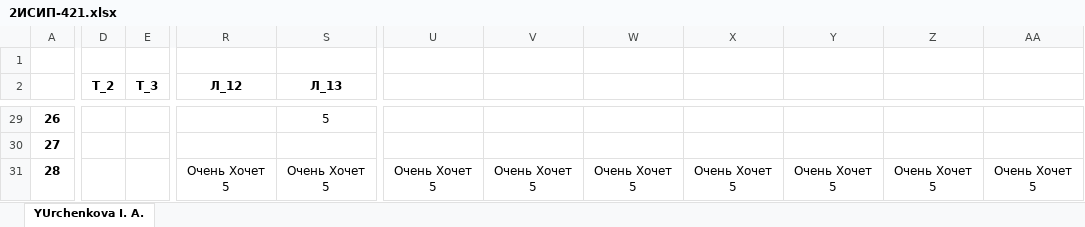
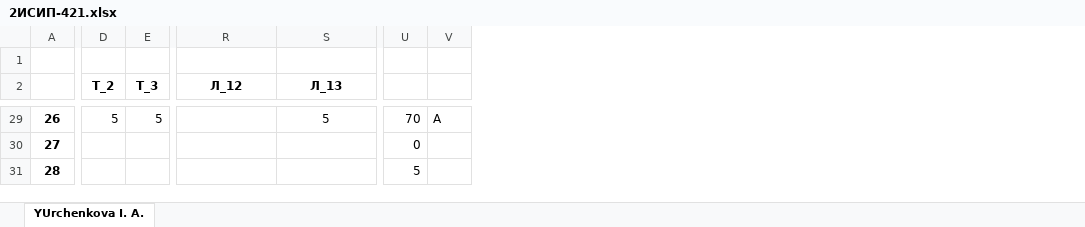
Before and after one commit to IvanSibirevV2/KipFin_Lab_2023_v0_Git0, an Excel workbook: 2ИСИП-421/2ИСИП-421.xlsx, sheet YUrchenkova I. A., drawn as a sheet; only a part is shown, gaps mark what is left out; values as stored, in another font and other column widths than the file's, no borders; conditional formats not drawn; removed rows and columns are numbered as before the commit, all else as after; the diff covers the shown part only; the diff names each change by its address in the sheet, - before the commit and + after, or states it on an @@ line.

```diff
--- a/2ИСИП-421/2ИСИП-421.xlsx (sheet YUrchenkova I. A.)
+++ b/2ИСИП-421/2ИСИП-421.xlsx (sheet YUrchenkova I. A.)
-column U, row 31: Очень Хочет 5
-column V, row 31: Очень Хочет 5
-column W, row 31: Очень Хочет 5
-column X, row 31: Очень Хочет 5
-column Y, row 31: Очень Хочет 5
-column Z, row 31: Очень Хочет 5
-column AA, row 31: Очень Хочет 5
+column U, rows 29-31: 70 | 0 | 5
+column V, row 29: A
-D29 (Т_2): (empty)
+D29 (Т_2): 5
-E29 (Т_3): (empty)
+E29 (Т_3): 5
-R31 (Л_12): Очень Хочет 5
+R31 (Л_12): (empty)
-S31 (Л_13): Очень Хочет 5
+S31 (Л_13): (empty)
```
Also changed, not shown: 32 edited cells elsewhere in this sheet.
